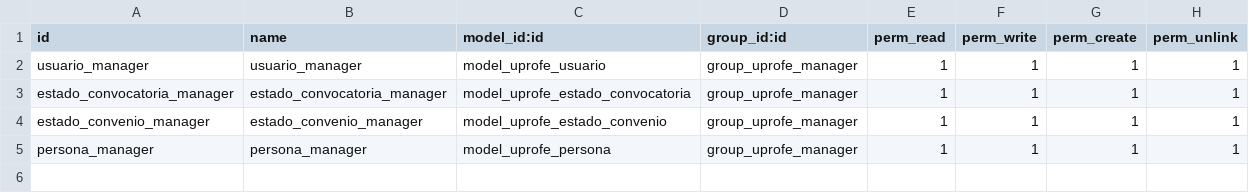
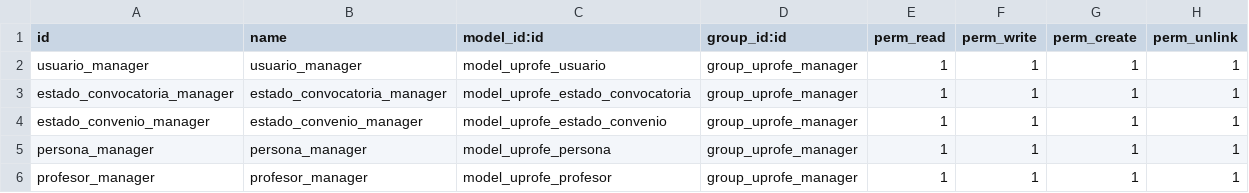
Before and after one commit to rdiabre/UPROFE-Grupo-7-TSI, a CSV file: uprofe/security/ir.model.access.csv, drawn as a sheet.

Commit message:
[profesor] añade campos propios y heredados de persona, además de validaciones. También menuitem en menu.xml

```diff
--- a/uprofe/security/ir.model.access.csv
+++ b/uprofe/security/ir.model.access.csv
@@ -5 +5,2 @@ estado_convenio_manager,estado_convenio_manager,model_uprofe_estado_convenio,gro
 persona_manager,persona_manager,model_uprofe_persona,group_uprofe_manager,1,1,1,1
+profesor_manager,profesor_manager,model_uprofe_profesor,group_uprofe_manager,1,1,1,1
```
Also changed, not shown: 5 other files.
